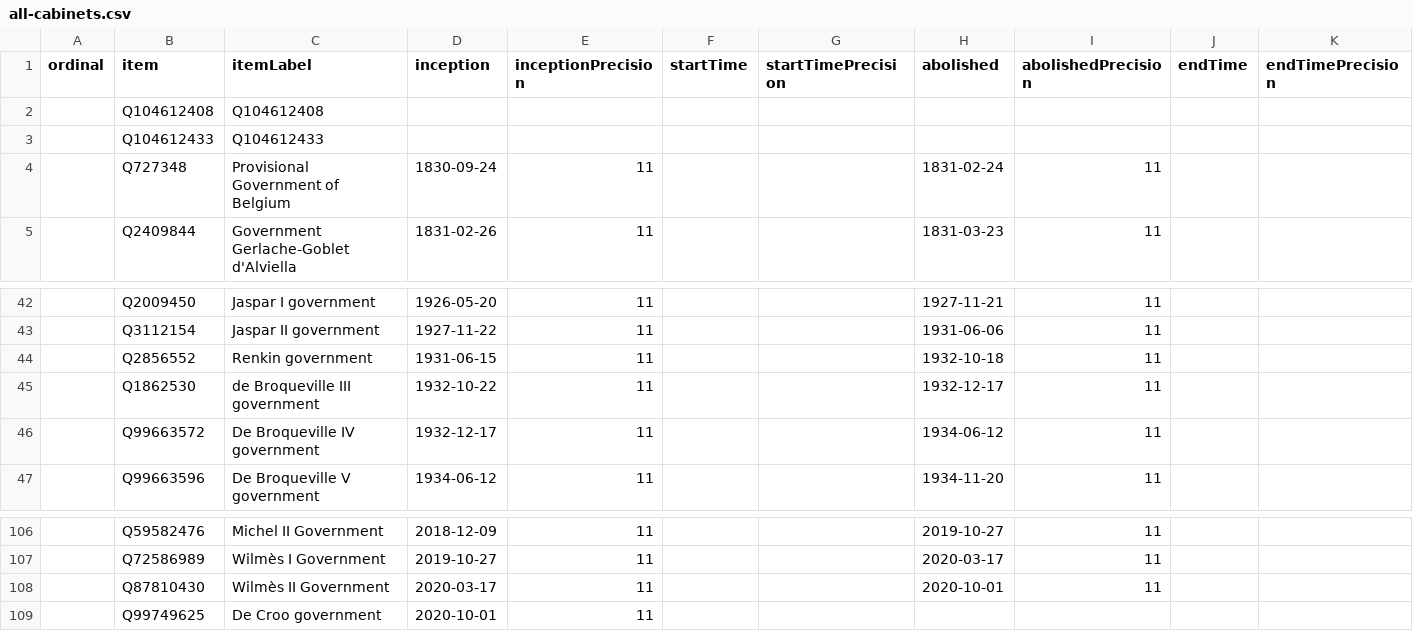
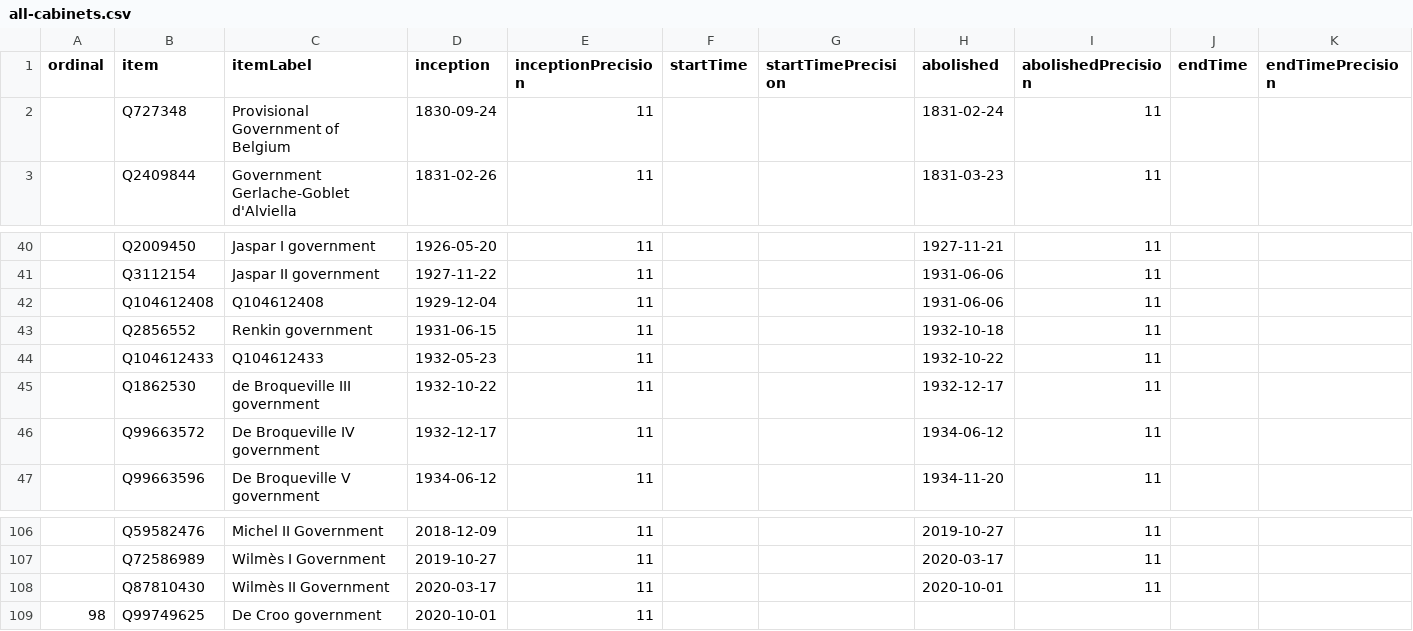
Before and after one commit to every-politician-scrapers/belgium-cabinet, a CSV file: wikidata/results/all-cabinets.csv, drawn as a sheet; only a part is shown, gaps mark what is left out; removed rows and columns are numbered as before the commit, all else as after; rows hold the shown columns only; the diff names each change by its address in the sheet, - before the commit and + after, or states it on an @@ line.

Commit message:
Run SPARQL queries

```diff
--- a/wikidata/results/all-cabinets.csv
+++ b/wikidata/results/all-cabinets.csv
-row 2:  | Q104612408 | Q104612408
-row 3:  | Q104612433 | Q104612433
+row 42:  | Q104612408 | Q104612408 | 1929-12-04 | 11 |  |  | 1931-06-06 | 11
+row 44:  | Q104612433 | Q104612433 | 1932-05-23 | 11 |  |  | 1932-10-22 | 11
-A109 (ordinal): (empty)
+A109 (ordinal): 98
```
